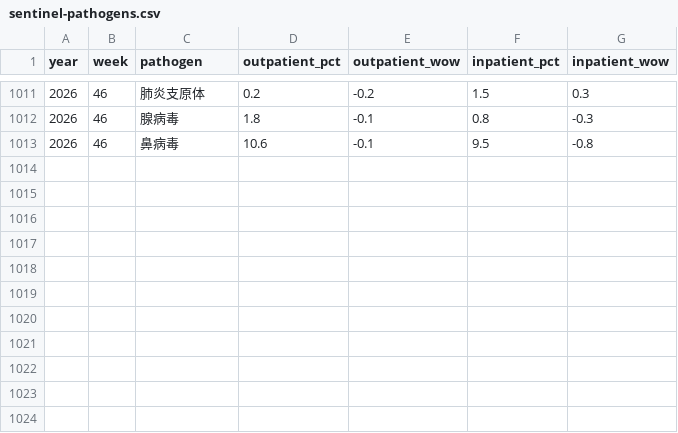
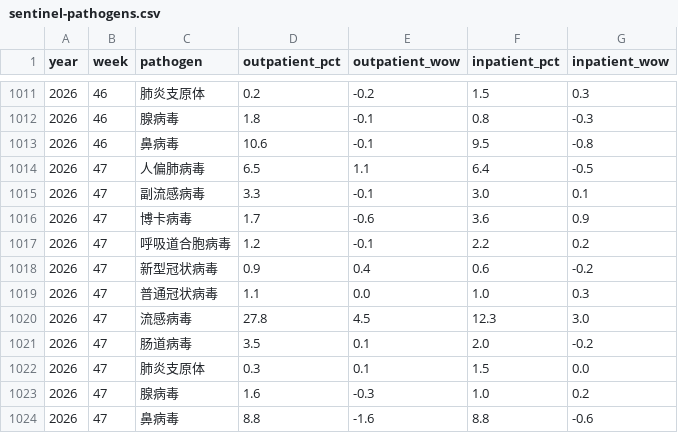
Before and after one commit to Kiwi-Orange/china-flu-watch, a CSV file: data/archive/sentinel-pathogens.csv, drawn as a sheet; only a part is shown, gaps mark what is left out; the diff names each change by its address in the sheet, - before the commit and + after, or states it on an @@ line.

```diff
--- a/data/archive/sentinel-pathogens.csv
+++ b/data/archive/sentinel-pathogens.csv
+row 1014: 2026 | 47 | 人偏肺病毒 | 6.5 | 1.1 | 6.4 | -0.5
+row 1015: 2026 | 47 | 副流感病毒 | 3.3 | -0.1 | 3.0 | 0.1
+row 1016: 2026 | 47 | 博卡病毒 | 1.7 | -0.6 | 3.6 | 0.9
+row 1017: 2026 | 47 | 呼吸道合胞病毒 | 1.2 | -0.1 | 2.2 | 0.2
+row 1018: 2026 | 47 | 新型冠状病毒 | 0.9 | 0.4 | 0.6 | -0.2
+row 1019: 2026 | 47 | 普通冠状病毒 | 1.1 | 0.0 | 1.0 | 0.3
+row 1020: 2026 | 47 | 流感病毒 | 27.8 | 4.5 | 12.3 | 3.0
+row 1021: 2026 | 47 | 肠道病毒 | 3.5 | 0.1 | 2.0 | -0.2
+row 1022: 2026 | 47 | 肺炎支原体 | 0.3 | 0.1 | 1.5 | 0.0
+row 1023: 2026 | 47 | 腺病毒 | 1.6 | -0.3 | 1.0 | 0.2
+row 1024: 2026 | 47 | 鼻病毒 | 8.8 | -1.6 | 8.8 | -0.6
```
Also changed, not shown: data/archive/city-weekly-top.csv, data/archive/ili-weekly.csv, 5 other files.
